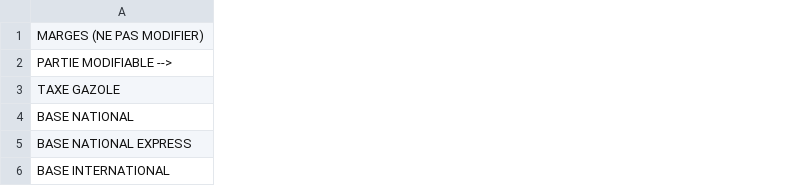
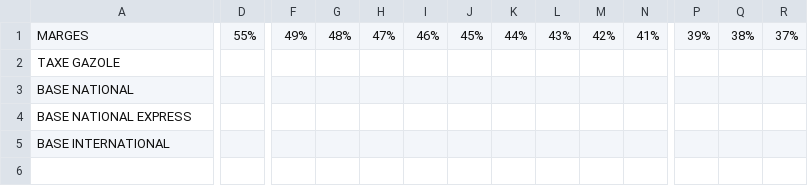
Before and after one commit to Adebureaux/calculator, a CSV file: ressources/table_variables.csv, drawn as a sheet; only a part is shown, gaps mark what is left out; removed rows and columns are numbered as before the commit, all else as after; rows hold the shown columns only; the diff covers the shown part only; the diff names each change by its address in the sheet, - before the commit and + after, or states it on an @@ line.

Commit message:
Add variables in CSV file

```diff
--- a/ressources/table_variables.csv
+++ b/ressources/table_variables.csv
+column D, row 1: 55%
+column F, row 1: 49%
+column G, row 1: 48%
+column H, row 1: 47%
+column I, row 1: 46%
+column J, row 1: 45%
+column K, row 1: 44%
+column L, row 1: 43%
+column M, row 1: 42%
+column N, row 1: 41%
+column P, row 1: 39%
+column Q, row 1: 38%
+column R, row 1: 37%
-row 1: MARGES (NE PAS MODIFIER)
-A1: PARTIE MODIFIABLE -->
+A1: MARGES
```
Also changed, not shown: 21 added columns and 3 edited cells elsewhere in this file, 10 other files.
